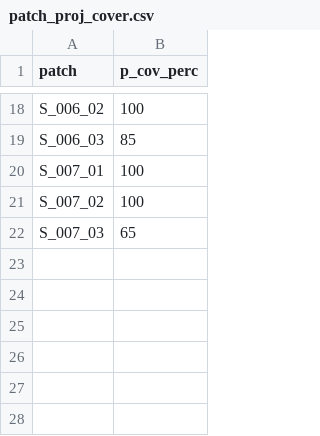
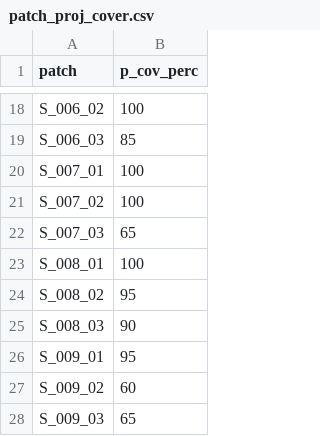
Before and after one commit to ivanstrel/field_proj, a CSV file: observations/preprocessed/patches_proj_cover/patch_proj_cover.csv, drawn as a sheet; only a part is shown, gaps mark what is left out; the diff names each change by its address in the sheet, - before the commit and + after, or states it on an @@ line.

```diff
--- a/observations/preprocessed/patches_proj_cover/patch_proj_cover.csv
+++ b/observations/preprocessed/patches_proj_cover/patch_proj_cover.csv
+row 23: S_008_01 | 100
+row 24: S_008_02 | 95
+row 25: S_008_03 | 90
+row 26: S_009_01 | 95
+row 27: S_009_02 | 60
+row 28: S_009_03 | 65
```
Also changed, not shown: 8 other files.
